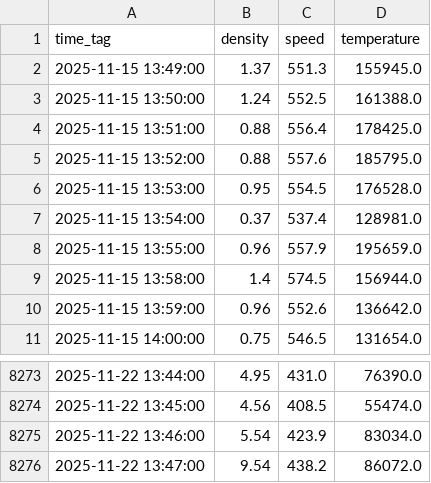
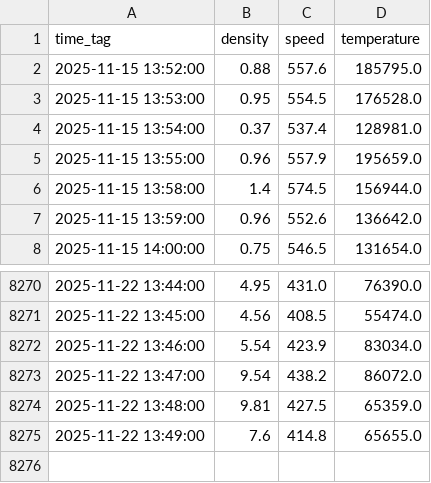
Before and after one commit to PedroAntico/Heliogeophysical-adaptive-coupling, a CSV file: data/solar_data_latest.csv, drawn as a sheet; only a part is shown, gaps mark what is left out.

```diff
--- a/data/solar_data_latest.csv
+++ b/data/solar_data_latest.csv
@@ -1,5 +1,2 @@
 time_tag,density,speed,temperature
-2025-11-15 13:49:00,1.37,551.3,155945.0
-2025-11-15 13:50:00,1.24,552.5,161388.0
-2025-11-15 13:51:00,0.88,556.4,178425.0
 2025-11-15 13:52:00,0.88,557.6,185795.0
@@ -8276 +8273,3 @@ time_tag,density,speed,temperature
 2025-11-22 13:47:00,9.54,438.2,86072.0
+2025-11-22 13:48:00,9.81,427.5,65359.0
+2025-11-22 13:49:00,7.6,414.8,65655.0
```
